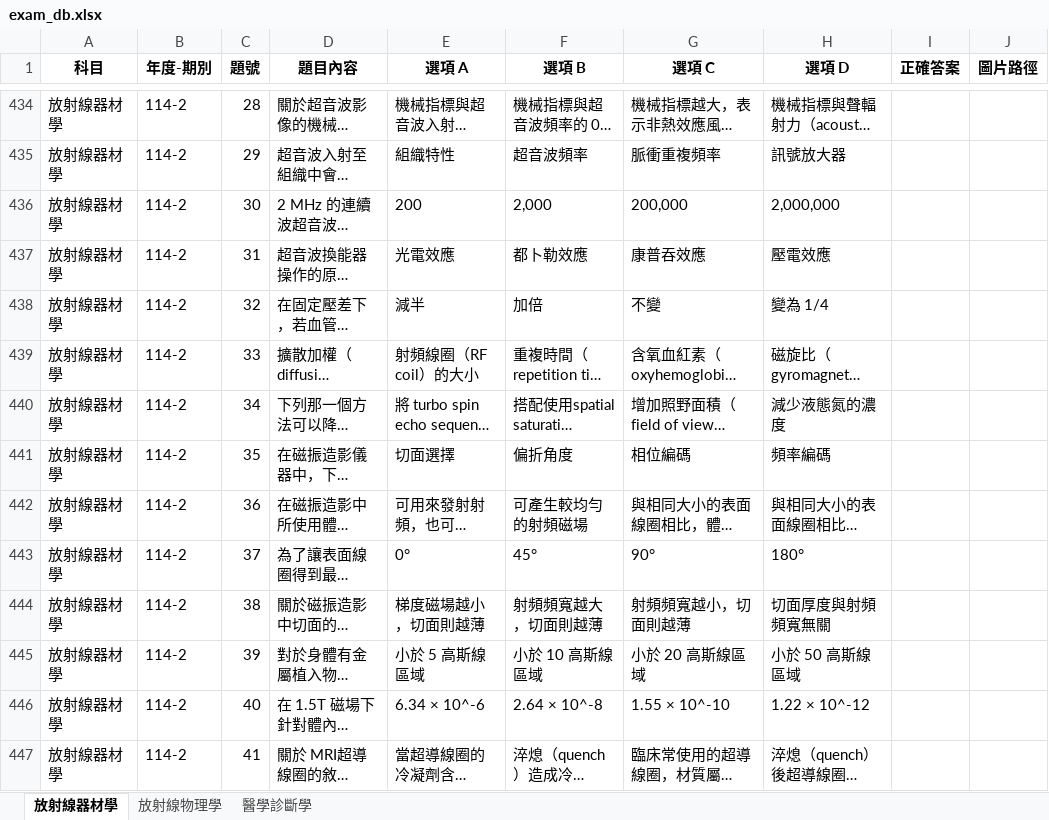
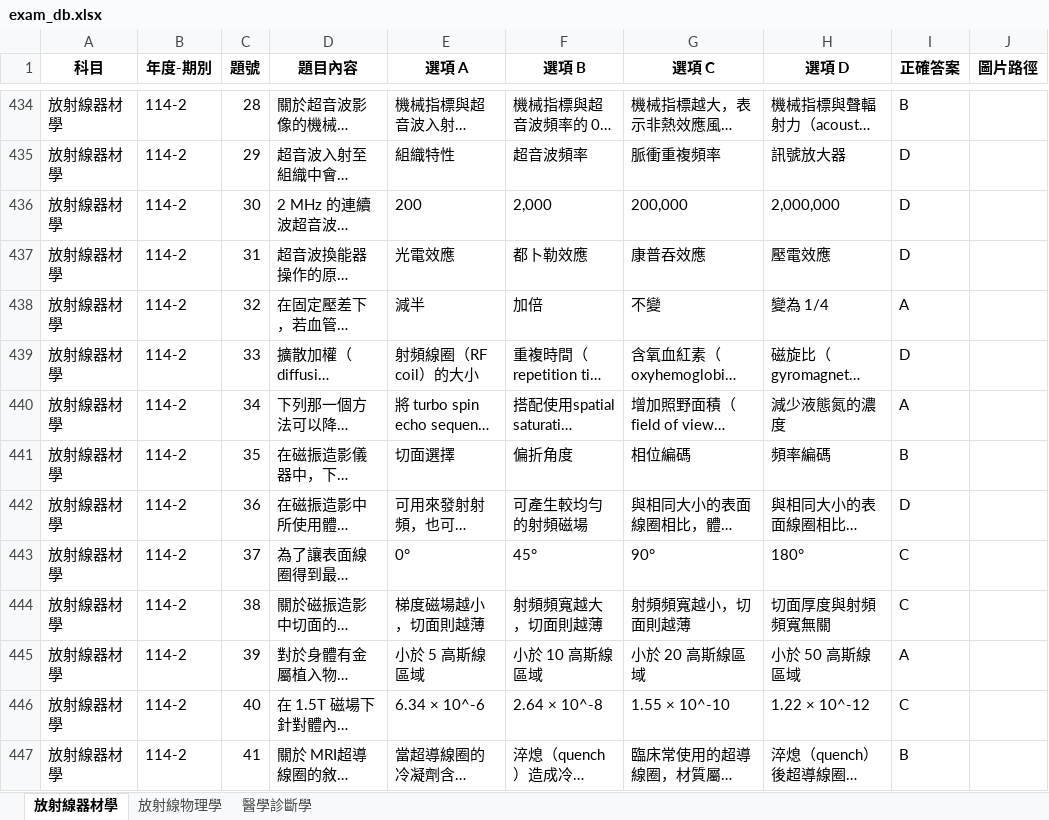
Before and after one commit to Louis614Yeh/radiology-quiz-app, an Excel workbook: exam_db.xlsx, sheet 放射線器材學, drawn as a sheet; only a part is shown, gaps mark what is left out; long unchanged cells end in …; values as stored, in another font and other column widths than the file's, no borders; charts and pictures not drawn; the diff covers the shown part only; the diff names each change by its address in the sheet, - before the commit and + after, or states it on an @@ line.

```diff
--- a/exam_db.xlsx (sheet 放射線器材學)
+++ b/exam_db.xlsx (sheet 放射線器材學)
-I434 (正確答案): (empty)
+I434 (正確答案): B
-I435:I437 (正確答案): (empty)
+I435:I437 (正確答案): D
-I438 (正確答案): (empty)
+I438 (正確答案): A
-I439 (正確答案): (empty)
+I439 (正確答案): D
-I440 (正確答案): (empty)
+I440 (正確答案): A
-I441 (正確答案): (empty)
+I441 (正確答案): B
-I442 (正確答案): (empty)
+I442 (正確答案): D
-I443:I444 (正確答案): (empty)
+I443:I444 (正確答案): C
-I445 (正確答案): (empty)
+I445 (正確答案): A
-I446 (正確答案): (empty)
+I446 (正確答案): C
-I447 (正確答案): (empty)
+I447 (正確答案): B
```
Also changed, not shown: 66 edited cells elsewhere in this sheet, charts or pictures.
